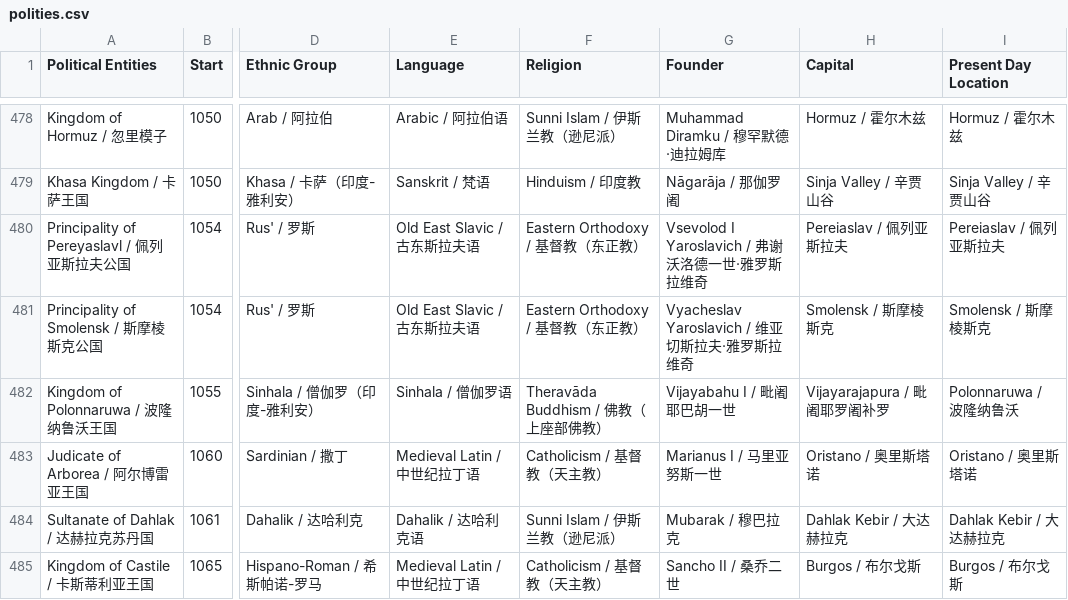
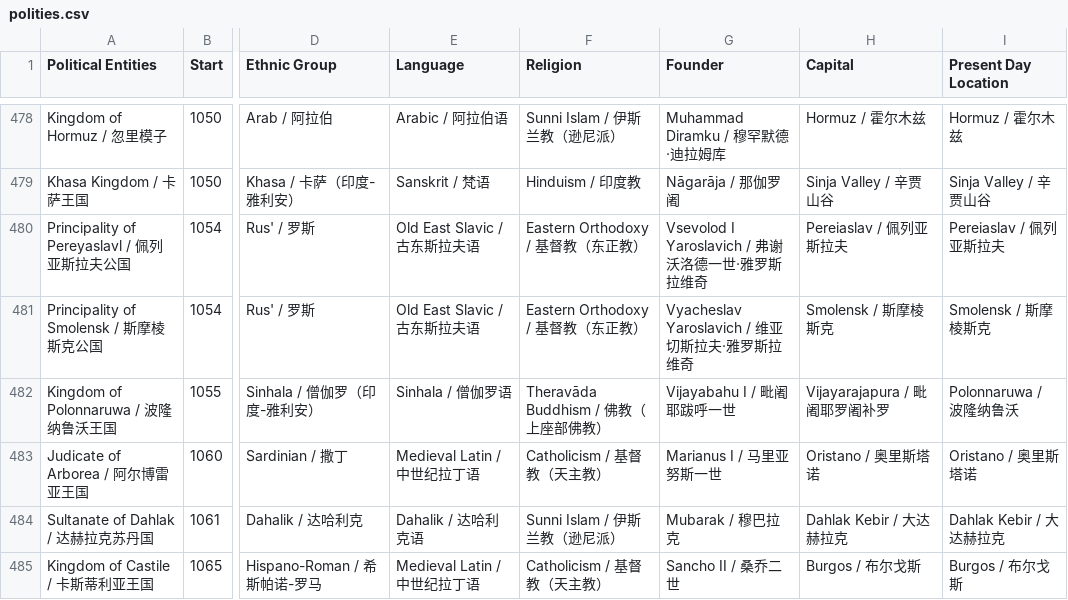
Before and after one commit to XuhuiJin1215/Historical-Polities, a CSV file: polities.csv, drawn as a sheet; only a part is shown, gaps mark what is left out; the diff names each change by its address in the sheet, - before the commit and + after, or states it on an @@ line.

Commit message:
Updated Kingdom of Polonnaruwa

```diff
--- a/polities.csv
+++ b/polities.csv
-G482 (Founder): Vijayabahu I / 毗阇耶巴胡一世
+G482 (Founder): Vijayabahu I / 毗阇耶跋呼一世
```
